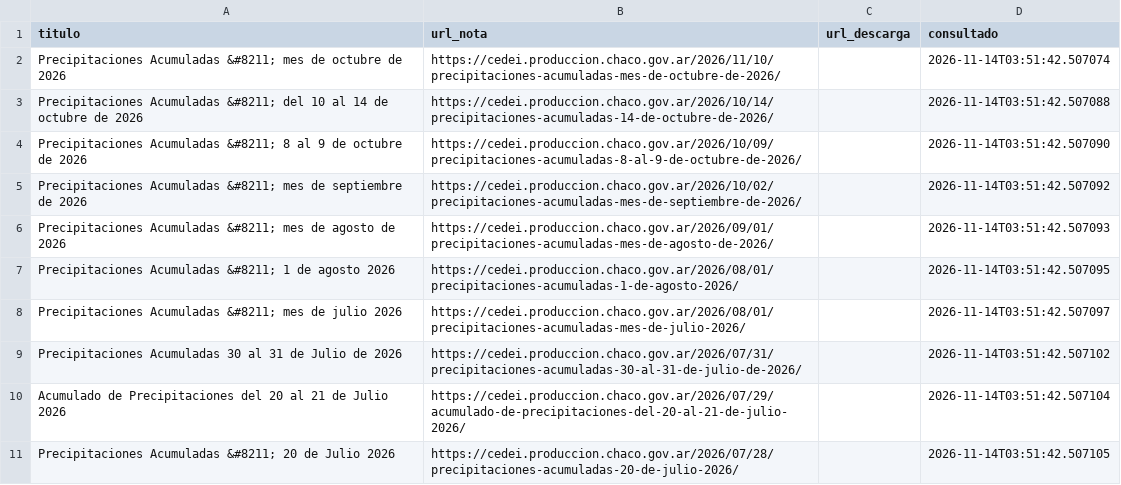
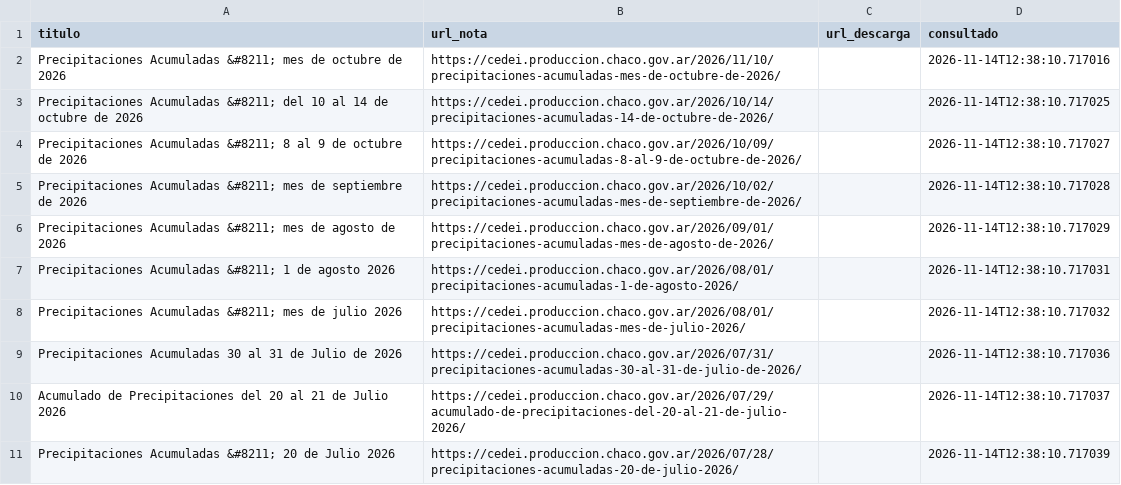
Before and after one commit to mariaelena30/cuencas-bot, a CSV file: precipitacion_cedei.csv, drawn as a sheet.

```diff
--- a/precipitacion_cedei.csv
+++ b/precipitacion_cedei.csv
@@ -1,11 +1,11 @@
 titulo,url_nota,url_descarga,consultado
-Precipitaciones Acumuladas &#8211; mes de octubre de 2026,https://cedei.produccion.chaco.gov.ar/2026/11/10/precipitaciones-acumuladas-mes-de-octubre-de-2026/,,2026-11-14T03:51:42.507074
-Precipitaciones Acumuladas &#8211; del 10 al 14 de octubre de 2026,https://cedei.produccion.chaco.gov.ar/2026/10/14/precipitaciones-acumuladas-14-de-octubre-de-2026/,,2026-11-14T03:51:42.507088
-Precipitaciones Acumuladas &#8211; 8 al 9 de octubre de 2026,https://cedei.produccion.chaco.gov.ar/2026/10/09/precipitaciones-acumuladas-8-al-9-de-octubre-de-2026/,,2026-11-14T03:51:42.507090
-Precipitaciones Acumuladas &#8211; mes de septiembre de 2026,https://cedei.produccion.chaco.gov.ar/2026/10/02/precipitaciones-acumuladas-mes-de-septiembre-de-2026/,,2026-11-14T03:51:42.507092
-Precipitaciones Acumuladas &#8211; mes de agosto de 2026,https://cedei.produccion.chaco.gov.ar/2026/09/01/precipitaciones-acumuladas-mes-de-agosto-de-2026/,,2026-11-14T03:51:42.507093
-Precipitaciones Acumuladas &#8211; 1 de agosto 2026,https://cedei.produccion.chaco.gov.ar/2026/08/01/precipitaciones-acumuladas-1-de-agosto-2026/,,2026-11-14T03:51:42.507095
-Precipitaciones Acumuladas &#8211; mes de julio 2026,https://cedei.produccion.chaco.gov.ar/2026/08/01/precipitaciones-acumuladas-mes-de-julio-2026/,,2026-11-14T03:51:42.507097
-Precipitaciones Acumuladas 30 al 31 de Julio de 2026,https://cedei.produccion.chaco.gov.ar/2026/07/31/precipitaciones-acumuladas-30-al-31-de-julio-de-2026/,,2026-11-14T03:51:42.507102
-Acumulado de Precipitaciones del 20 al 21 de Julio 2026,https://cedei.produccion.chaco.gov.ar/2026/07/29/acumulado-de-precipitaciones-del-20-al-21-de-julio-2026/,,2026-11-14T03:51:42.507104
-Precipitaciones Acumuladas &#8211; 20 de Julio 2026,https://cedei.produccion.chaco.gov.ar/2026/07/28/precipitaciones-acumuladas-20-de-julio-2026/,,2026-11-14T03:51:42.507105
+Precipitaciones Acumuladas &#8211; mes de octubre de 2026,https://cedei.produccion.chaco.gov.ar/2026/11/10/precipitaciones-acumuladas-mes-de-octubre-de-2026/,,2026-11-14T12:38:10.717016
+Precipitaciones Acumuladas &#8211; del 10 al 14 de octubre de 2026,https://cedei.produccion.chaco.gov.ar/2026/10/14/precipitaciones-acumuladas-14-de-octubre-de-2026/,,2026-11-14T12:38:10.717025
+Precipitaciones Acumuladas &#8211; 8 al 9 de octubre de 2026,https://cedei.produccion.chaco.gov.ar/2026/10/09/precipitaciones-acumuladas-8-al-9-de-octubre-de-2026/,,2026-11-14T12:38:10.717027
+Precipitaciones Acumuladas &#8211; mes de septiembre de 2026,https://cedei.produccion.chaco.gov.ar/2026/10/02/precipitaciones-acumuladas-mes-de-septiembre-de-2026/,,2026-11-14T12:38:10.717028
+Precipitaciones Acumuladas &#8211; mes de agosto de 2026,https://cedei.produccion.chaco.gov.ar/2026/09/01/precipitaciones-acumuladas-mes-de-agosto-de-2026/,,2026-11-14T12:38:10.717029
+Precipitaciones Acumuladas &#8211; 1 de agosto 2026,https://cedei.produccion.chaco.gov.ar/2026/08/01/precipitaciones-acumuladas-1-de-agosto-2026/,,2026-11-14T12:38:10.717031
+Precipitaciones Acumuladas &#8211; mes de julio 2026,https://cedei.produccion.chaco.gov.ar/2026/08/01/precipitaciones-acumuladas-mes-de-julio-2026/,,2026-11-14T12:38:10.717032
+Precipitaciones Acumuladas 30 al 31 de Julio de 2026,https://cedei.produccion.chaco.gov.ar/2026/07/31/precipitaciones-acumuladas-30-al-31-de-julio-de-2026/,,2026-11-14T12:38:10.717036
+Acumulado de Precipitaciones del 20 al 21 de Julio 2026,https://cedei.produccion.chaco.gov.ar/2026/07/29/acumulado-de-precipitaciones-del-20-al-21-de-julio-2026/,,2026-11-14T12:38:10.717037
+Precipitaciones Acumuladas &#8211; 20 de Julio 2026,https://cedei.produccion.chaco.gov.ar/2026/07/28/precipitaciones-acumuladas-20-de-julio-2026/,,2026-11-14T12:38:10.717039
```
Also changed, not shown: 1 other file.
